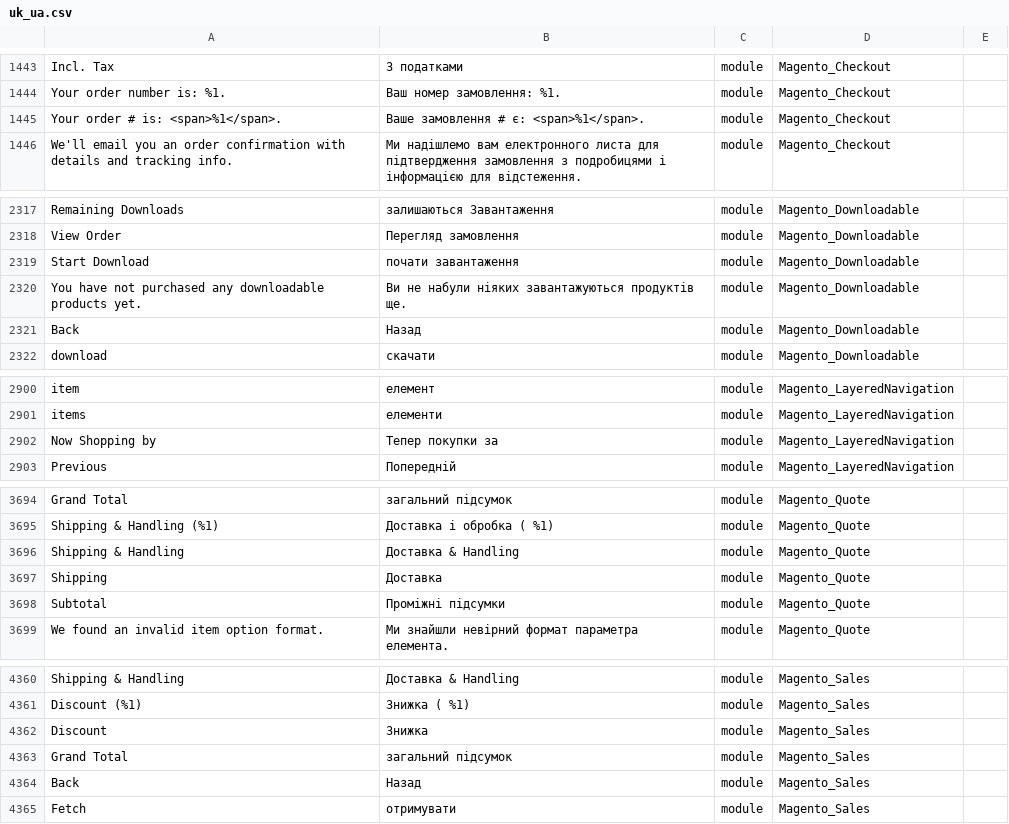
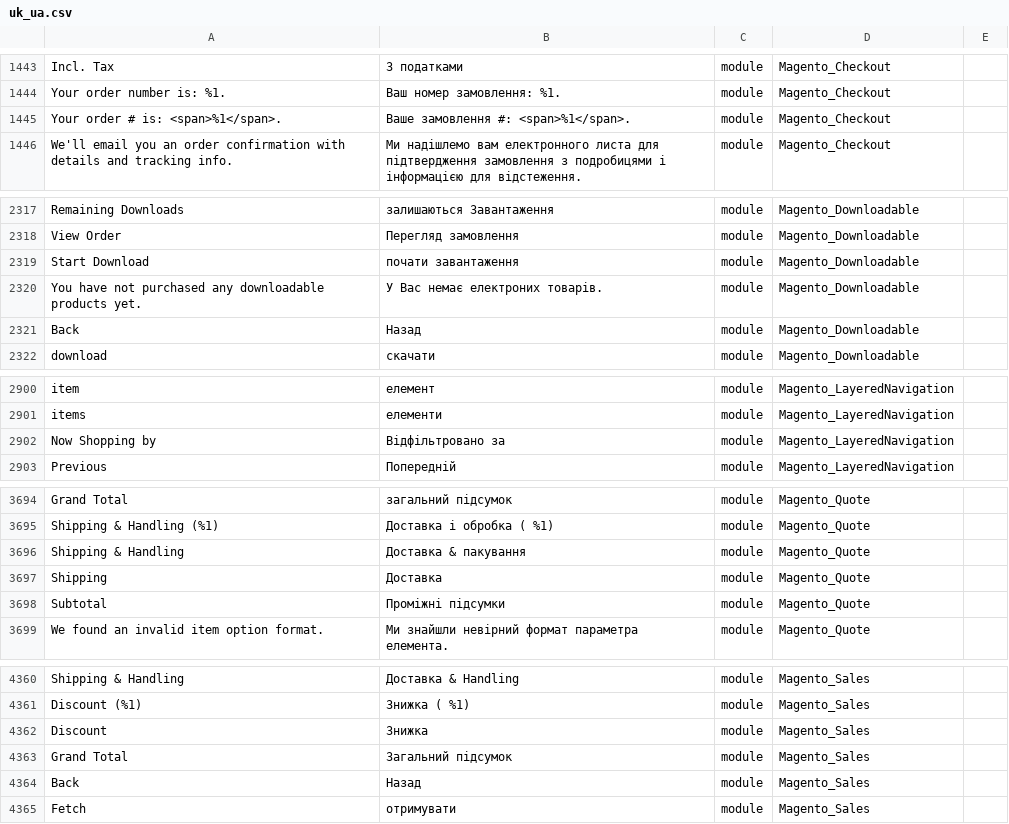
Before and after one commit to QPARD/magento2-ukrainian-language-pack, a CSV file: uk_ua.csv, drawn as a sheet; only a part is shown, gaps mark what is left out; the diff covers the shown part only.

```diff
--- a/uk_ua.csv
+++ b/uk_ua.csv
@@ -1444,3 +1444,3 @@ Incl. Tax,З податками,module,Magento_Checkout
 Your order number is: %1.,Ваш номер замовлення: %1.,module,Magento_Checkout
-Your order # is: <span>%1</span>.,Ваше замовлення # є: <span>%1</span>.,module,Magento_Checkout
+Your order # is: <span>%1</span>.,Ваше замовлення #: <span>%1</span>.,module,Magento_Checkout
 We'll email you an order confirmation with details and tracking info.,Ми надішлемо вам електронного листа для підтвердження замовлення з подробицями і інформацією для відстеження.,module,Magento_Checkout
@@ -2319,3 +2319,3 @@ View Order,Перегляд замовлення,module,Magento_Downloadable
 Start Download,почати завантаження,module,Magento_Downloadable
-You have not purchased any downloadable products yet.,Ви не набули ніяких завантажуються продуктів ще.,module,Magento_Downloadable
+You have not purchased any downloadable products yet.,У Вас немає електроних товарів.,module,Magento_Downloadable
 Back,Назад,module,Magento_Downloadable
@@ -2901,3 +2901,3 @@ item,елемент,module,Magento_LayeredNavigation
 items,елементи,module,Magento_LayeredNavigation
-Now Shopping by,Тепер покупки за,module,Magento_LayeredNavigation
+Now Shopping by,Відфільтровано за,module,Magento_LayeredNavigation
 Previous,Попередній,module,Magento_LayeredNavigation
@@ -3695,3 +3695,3 @@ Grand Total,загальний підсумок,module,Magento_Quote
 Shipping & Handling (%1),Доставка і обробка ( %1),module,Magento_Quote
-Shipping & Handling,Доставка & Handling,module,Magento_Quote
+Shipping & Handling,Доставка & пакування,module,Magento_Quote
 Shipping,Доставка,module,Magento_Quote
@@ -4362,3 +4362,3 @@ Discount (%1),Знижка ( %1),module,Magento_Sales
 Discount,Знижка,module,Magento_Sales
-Grand Total,загальний підсумок,module,Magento_Sales
+Grand Total,Загальний підсумок,module,Magento_Sales
 Back,Назад,module,Magento_Sales
```
Also changed, not shown: 1 added row and 22 edited cells elsewhere in this file.
